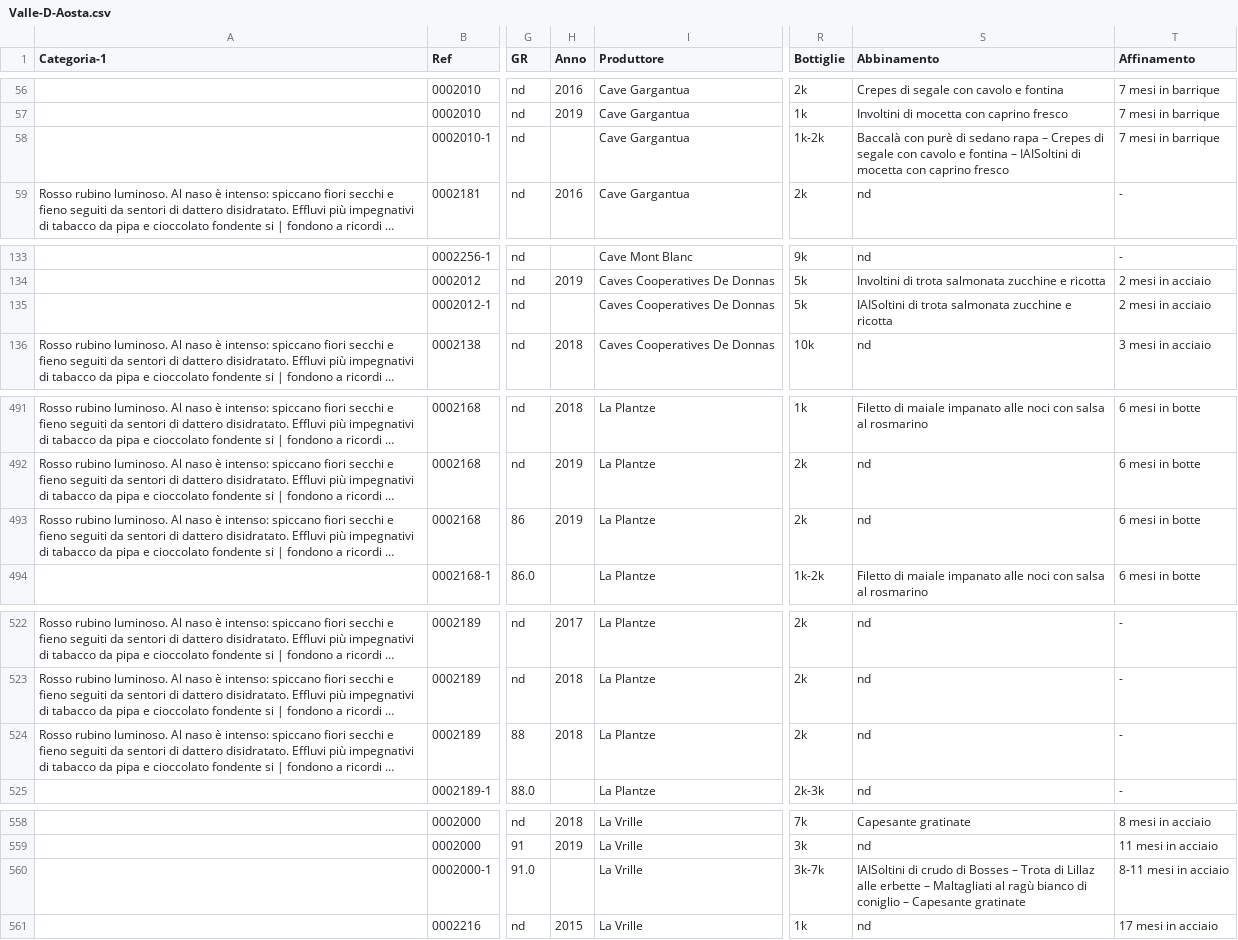
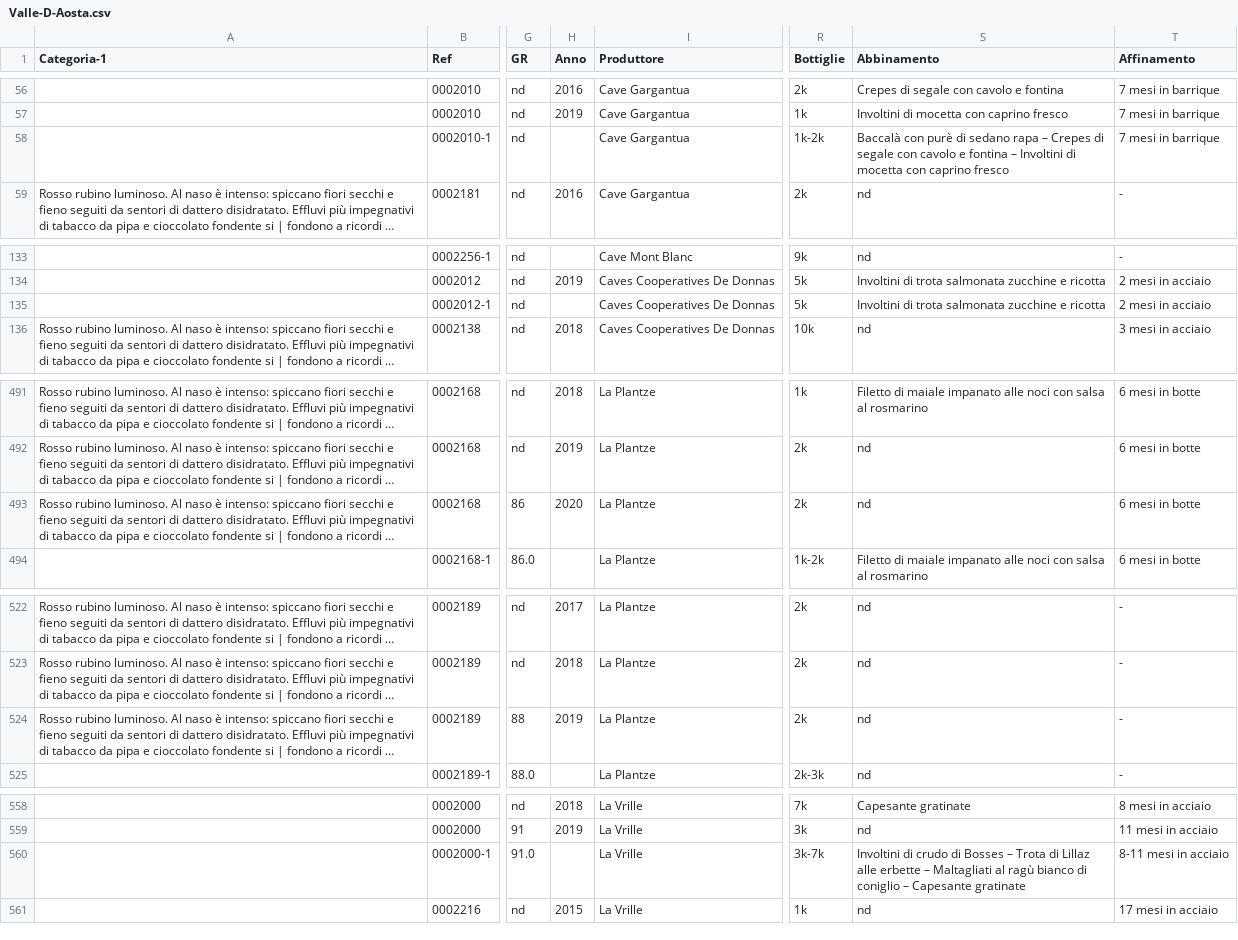
Before and after one commit to dev-crumbs/vinopedia, a CSV file: vini/Valle-D-Aosta.csv, drawn as a sheet; only a part is shown, gaps mark what is left out; long unchanged cells end in …; the diff covers the shown part only; the diff names each change by its address in the sheet, - before the commit and + after, or states it on an @@ line.

```diff
--- a/vini/Valle-D-Aosta.csv
+++ b/vini/Valle-D-Aosta.csv
-S58 (Abbinamento): …fontina – IAISoltini di mocetta…
+S58 (Abbinamento): …fontina – Involtini di mocetta…
-S135 (Abbinamento): IAISoltini di trota…
+S135 (Abbinamento): Involtini di trota…
-H493 (Anno): 2019
+H493 (Anno): 2020
-H524 (Anno): 2018
+H524 (Anno): 2019
-S560 (Abbinamento): IAISoltini di crudo…
+S560 (Abbinamento): Involtini di crudo…
```
Also changed, not shown: 1 edited cell elsewhere in this file, produttori/Italia/Valle-D-Aosta/Les-Cretes/Les-Cretes.csv, produttori/Italia/Valle-D-Aosta/Ottin/Ottin.csv, 1 other file.
